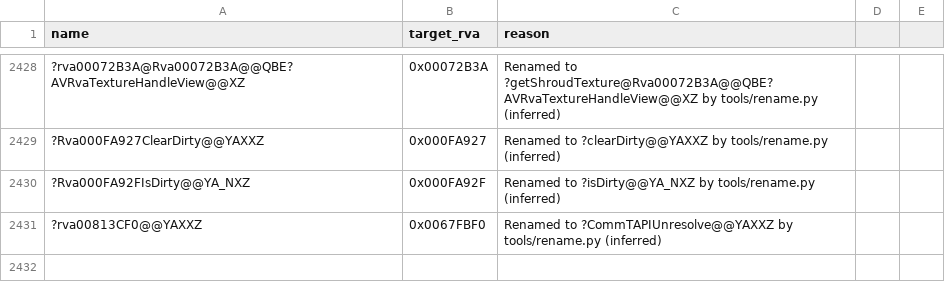
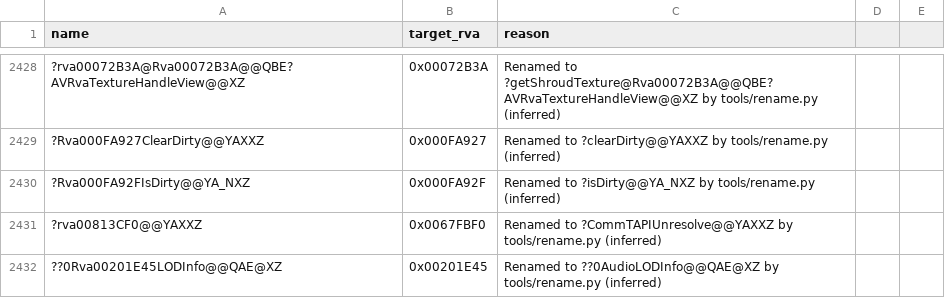
Before and after one commit to Alitryel/Open-BFME-2, a CSV file: reverse/deleted_rows.csv, drawn as a sheet; only a part is shown, gaps mark what is left out; the diff names each change by its address in the sheet, - before the commit and + after, or states it on an @@ line.

```diff
--- a/reverse/deleted_rows.csv
+++ b/reverse/deleted_rows.csv
+row 2432: ??0Rva00201E45LODInfo@@QAE@XZ | 0x00201E45 | Renamed to ??0AudioLODInfo@@QAE@XZ by tools/rename.py (inferred)
```
Also changed, not shown: reverse/name_agreed.csv, reverse/name_basis.csv, 2 other files.
